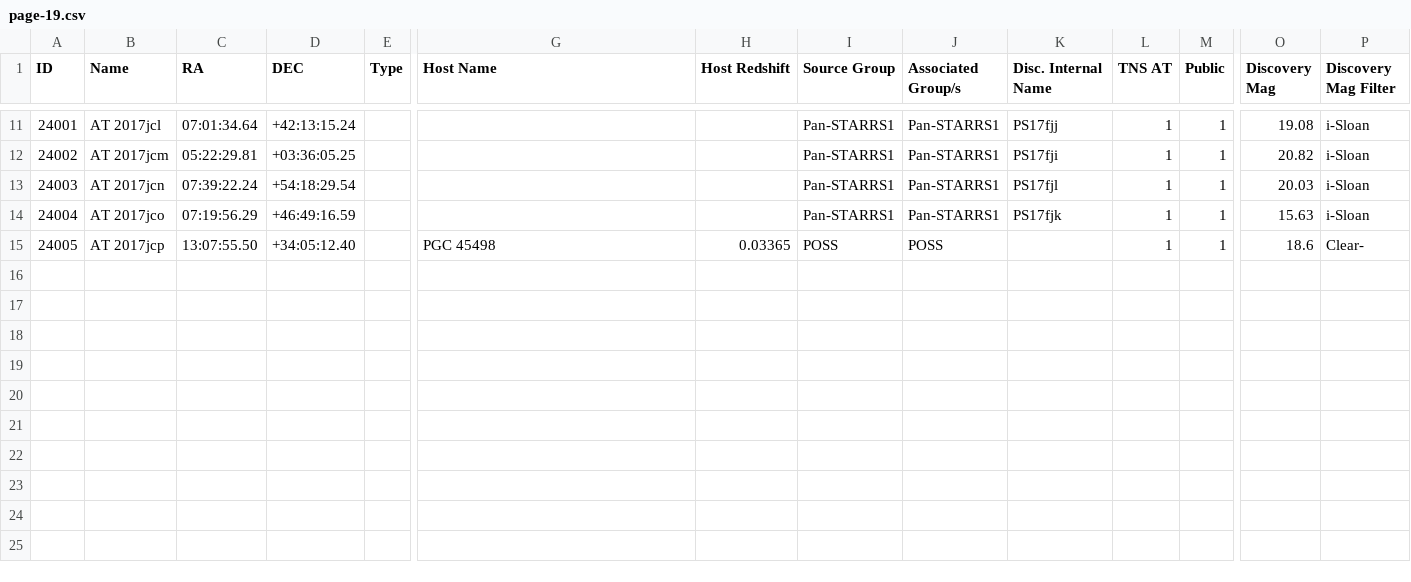
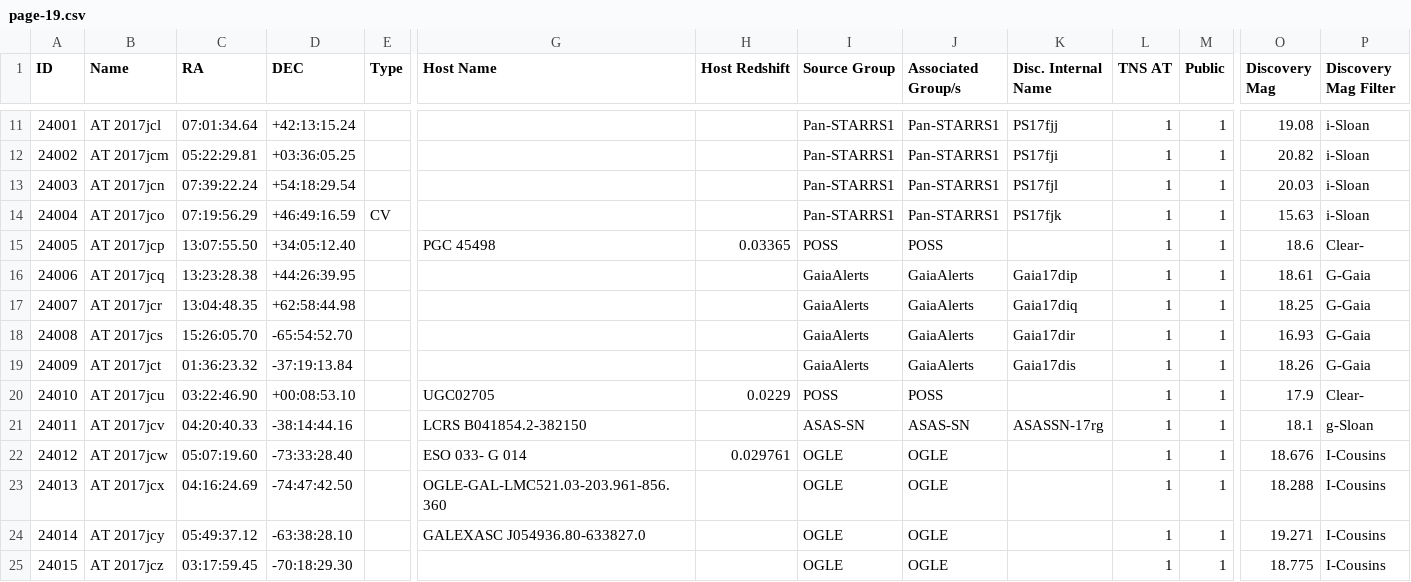
Before and after one commit to astrocatalogs/tde-external, a CSV file: TNS/page-19.csv, drawn as a sheet; only a part is shown, gaps mark what is left out; rows hold the shown columns only; the diff names each change by its address in the sheet, - before the commit and + after, or states it on an @@ line.

Commit message:
Astrocats v'0.3.29' SHA'8af62c454499802390cd089a364af24d933a23fc' - TidalDisruptionCatalog SHA'46c6a02c549f02a4bc3e1940ac56a5c17db1a9af' : 'push' - adding all files.

```diff
--- a/TNS/page-19.csv
+++ b/TNS/page-19.csv
-E14 (Type): (empty)
+E14 (Type): CV
+row 16: 24006 | AT 2017jcq | 13:23:28.38 | +44:26:39.95 |  |  |  | GaiaAlerts | GaiaAlerts | Gaia17dip | 1 | 1 | 18.61 | G-Gaia
+row 17: 24007 | AT 2017jcr | 13:04:48.35 | +62:58:44.98 |  |  |  | GaiaAlerts | GaiaAlerts | Gaia17diq | 1 | 1 | 18.25 | G-Gaia
+row 18: 24008 | AT 2017jcs | 15:26:05.70 | -65:54:52.70 |  |  |  | GaiaAlerts | GaiaAlerts | Gaia17dir | 1 | 1 | 16.93 | G-Gaia
+row 19: 24009 | AT 2017jct | 01:36:23.32 | -37:19:13.84 |  |  |  | GaiaAlerts | GaiaAlerts | Gaia17dis | 1 | 1 | 18.26 | G-Gaia
+row 20: 24010 | AT 2017jcu | 03:22:46.90 | +00:08:53.10 |  | UGC02705 | 0.0229 | POSS | POSS |  | 1 | 1 | 17.9 | Clear-
+row 21: 24011 | AT 2017jcv | 04:20:40.33 | -38:14:44.16 |  | LCRS B041854.2-382150 |  | ASAS-SN | ASAS-SN | ASASSN-17rg | 1 | 1 | 18.1 | g-Sloan
+row 22: 24012 | AT 2017jcw | 05:07:19.60 | -73:33:28.40 |  | ESO 033- G 014 | 0.029761 | OGLE | OGLE |  | 1 | 1 | 18.676 | I-Cousins
+row 23: 24013 | AT 2017jcx | 04:16:24.69 | -74:47:42.50 |  | OGLE-GAL-LMC521.03-203.961-856.360 |  | OGLE | OGLE |  | 1 | 1 | 18.288 | I-Cousins
+row 24: 24014 | AT 2017jcy | 05:49:37.12 | -63:38:28.10 |  | GALEXASC J054936.80-633827.0 |  | OGLE | OGLE |  | 1 | 1 | 19.271 | I-Cousins
+row 25: 24015 | AT 2017jcz | 03:17:59.45 | -70:18:29.30 |  |  |  | OGLE | OGLE |  | 1 | 1 | 18.775 | I-Cousins
```
Also changed, not shown: TNS/index.csv, TNS/page-18.csv, 4 other files.
